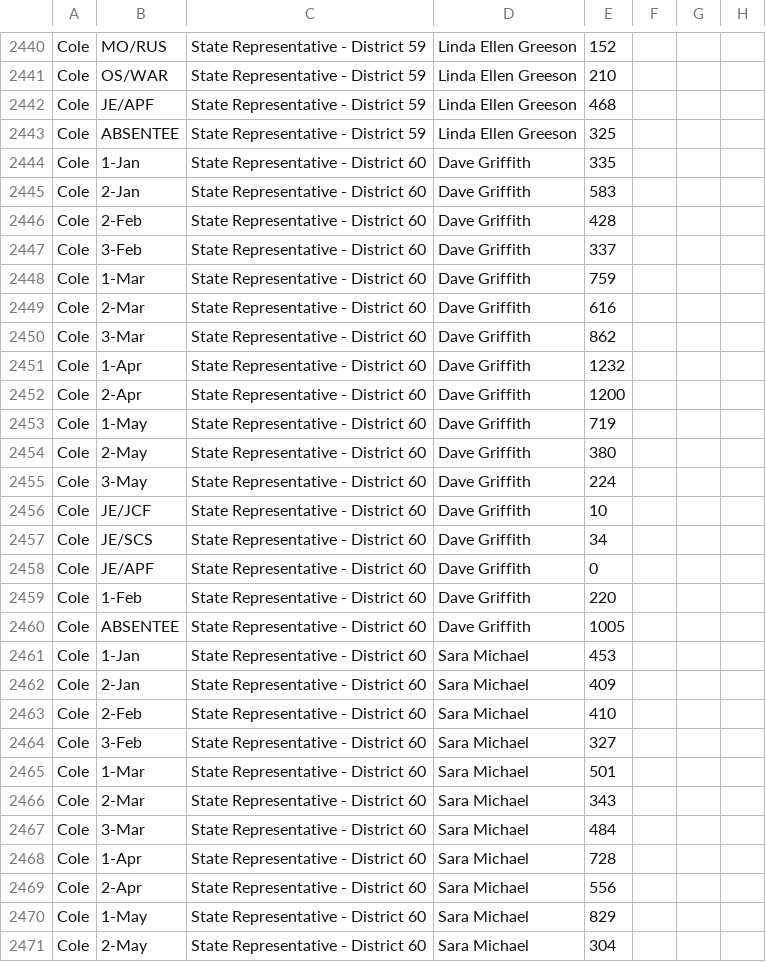
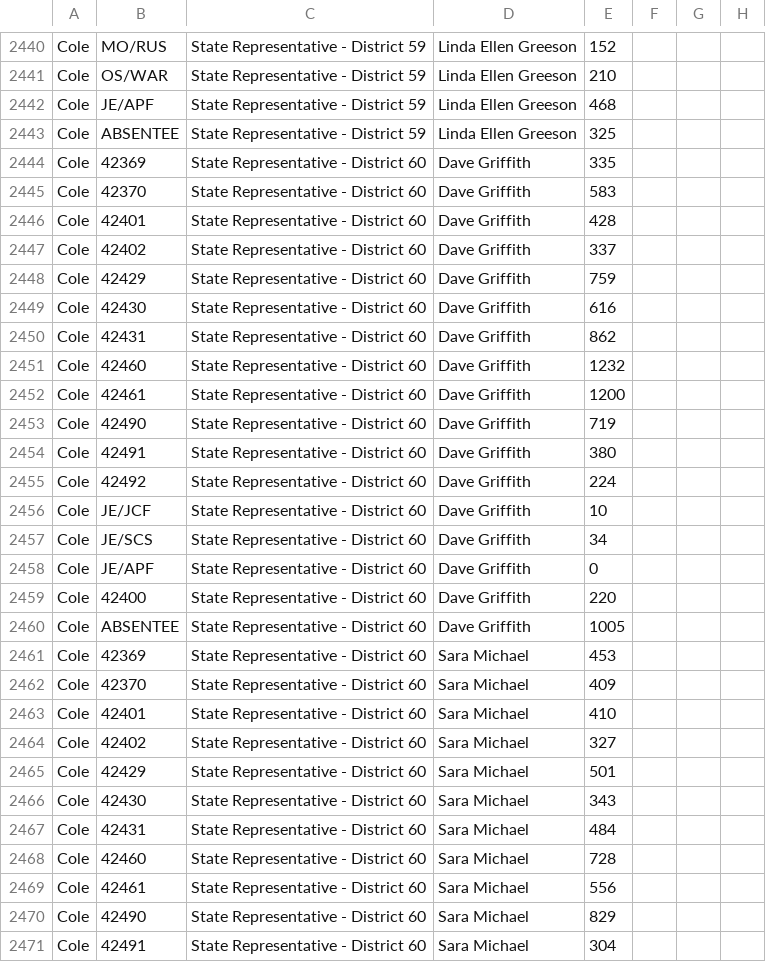
Before and after one commit to rji-futures-lab/clean-missouri, a CSV file: data.csv, drawn as a sheet; only a part is shown, gaps mark what is left out; the diff covers the shown part only.

```diff
--- a/data.csv
+++ b/data.csv
@@ -2443,14 +2443,14 @@ Cole,JE/APF,State Representative - District 59,Linda Ellen Greeson,468,,,
 Cole,ABSENTEE,State Representative - District 59,Linda Ellen Greeson,325,,,
-Cole,1-Jan,State Representative - District 60,Dave Griffith,335,,,
-Cole,2-Jan,State Representative - District 60,Dave Griffith,583,,,
-Cole,2-Feb,State Representative - District 60,Dave Griffith,428,,,
-Cole,3-Feb,State Representative - District 60,Dave Griffith,337,,,
-Cole,1-Mar,State Representative - District 60,Dave Griffith,759,,,
-Cole,2-Mar,State Representative - District 60,Dave Griffith,616,,,
-Cole,3-Mar,State Representative - District 60,Dave Griffith,862,,,
-Cole,1-Apr,State Representative - District 60,Dave Griffith,1232,,,
-Cole,2-Apr,State Representative - District 60,Dave Griffith,1200,,,
-Cole,1-May,State Representative - District 60,Dave Griffith,719,,,
-Cole,2-May,State Representative - District 60,Dave Griffith,380,,,
-Cole,3-May,State Representative - District 60,Dave Griffith,224,,,
+Cole,42369,State Representative - District 60,Dave Griffith,335,,,
+Cole,42370,State Representative - District 60,Dave Griffith,583,,,
+Cole,42401,State Representative - District 60,Dave Griffith,428,,,
+Cole,42402,State Representative - District 60,Dave Griffith,337,,,
+Cole,42429,State Representative - District 60,Dave Griffith,759,,,
+Cole,42430,State Representative - District 60,Dave Griffith,616,,,
+Cole,42431,State Representative - District 60,Dave Griffith,862,,,
+Cole,42460,State Representative - District 60,Dave Griffith,1232,,,
+Cole,42461,State Representative - District 60,Dave Griffith,1200,,,
+Cole,42490,State Representative - District 60,Dave Griffith,719,,,
+Cole,42491,State Representative - District 60,Dave Griffith,380,,,
+Cole,42492,State Representative - District 60,Dave Griffith,224,,,
 Cole,JE/JCF,State Representative - District 60,Dave Griffith,10,,,
@@ -2458,14 +2458,14 @@ Cole,JE/SCS,State Representative - District 60,Dave Griffith,34,,,
 Cole,JE/APF,State Representative - District 60,Dave Griffith,0,,,
-Cole,1-Feb,State Representative - District 60,Dave Griffith,220,,,
+Cole,42400,State Representative - District 60,Dave Griffith,220,,,
 Cole,ABSENTEE,State Representative - District 60,Dave Griffith,1005,,,
-Cole,1-Jan,State Representative - District 60,Sara Michael,453,,,
-Cole,2-Jan,State Representative - District 60,Sara Michael,409,,,
-Cole,2-Feb,State Representative - District 60,Sara Michael,410,,,
-Cole,3-Feb,State Representative - District 60,Sara Michael,327,,,
-Cole,1-Mar,State Representative - District 60,Sara Michael,501,,,
-Cole,2-Mar,State Representative - District 60,Sara Michael,343,,,
-Cole,3-Mar,State Representative - District 60,Sara Michael,484,,,
-Cole,1-Apr,State Representative - District 60,Sara Michael,728,,,
-Cole,2-Apr,State Representative - District 60,Sara Michael,556,,,
-Cole,1-May,State Representative - District 60,Sara Michael,829,,,
-Cole,2-May,State Representative - District 60,Sara Michael,304,,,
+Cole,42369,State Representative - District 60,Sara Michael,453,,,
+Cole,42370,State Representative - District 60,Sara Michael,409,,,
+Cole,42401,State Representative - District 60,Sara Michael,410,,,
+Cole,42402,State Representative - District 60,Sara Michael,327,,,
+Cole,42429,State Representative - District 60,Sara Michael,501,,,
+Cole,42430,State Representative - District 60,Sara Michael,343,,,
+Cole,42431,State Representative - District 60,Sara Michael,484,,,
+Cole,42460,State Representative - District 60,Sara Michael,728,,,
+Cole,42461,State Representative - District 60,Sara Michael,556,,,
+Cole,42490,State Representative - District 60,Sara Michael,829,,,
+Cole,42491,State Representative - District 60,Sara Michael,304,,,
```
Also changed, not shown: 1 added row, 1 removed row and 115 edited cells elsewhere in this file, 4 other files.
